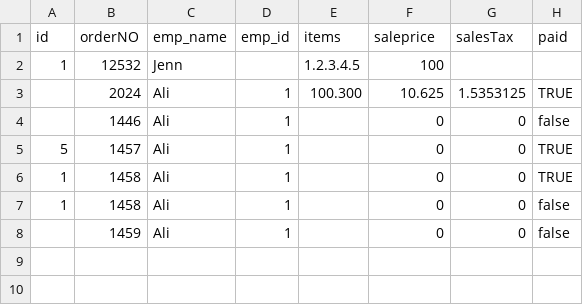
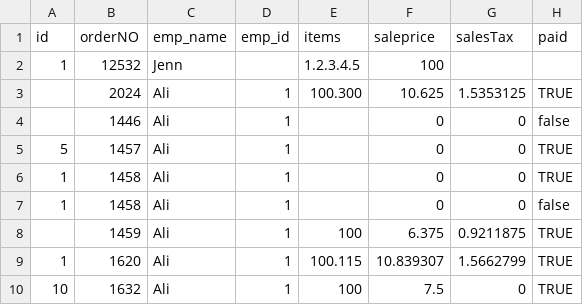
Before and after one commit to cruzerngz/CE2002-OOP, a CSV file: data/Order.csv, drawn as a sheet.

```diff
--- a/data/Order.csv
+++ b/data/Order.csv
@@ -7,2 +7,4 @@ id,orderNO,emp_name,emp_id,items,saleprice,salesTax,paid
 1,1458,Ali,1,,0,0,false
-,1459,Ali,1,,0,0,false
+,1459,Ali,1,100,6.375,0.9211875,TRUE
+1,1620,Ali,1,100.115,10.839307,1.5662799,TRUE
+10,1632,Ali,1,100,7.5,0,TRUE
```
Also changed, not shown: data/menu.csv, 8 other files.
